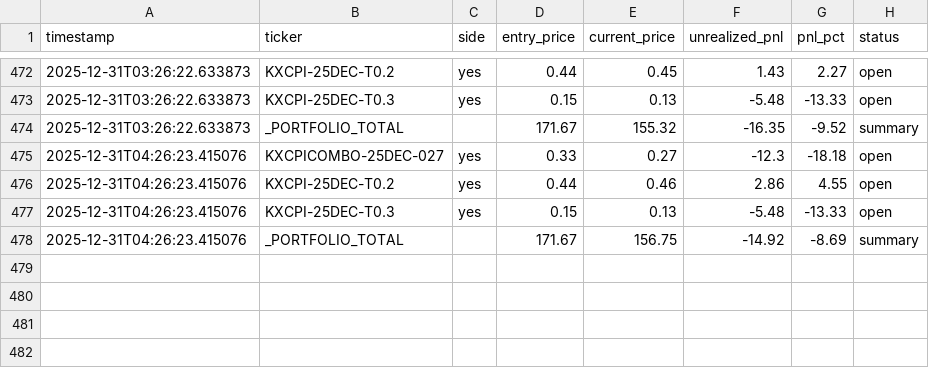
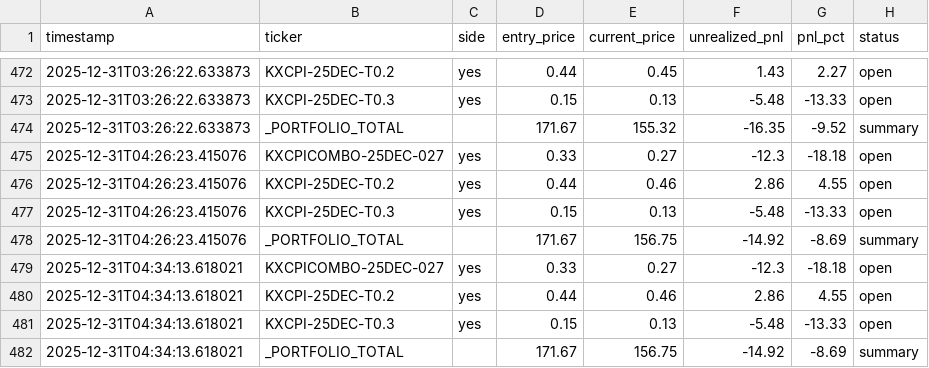
Before and after one commit to ChunTungZhuangLeo/moondev_follow, a CSV file: src/data/kalshiv2_live_1227/price_history.csv, drawn as a sheet; only a part is shown, gaps mark what is left out; the diff names each change by its address in the sheet, - before the commit and + after, or states it on an @@ line.

Commit message:
Auto-sync: Live trading data 2025-12-31_05:30

```diff
--- a/src/data/kalshiv2_live_1227/price_history.csv
+++ b/src/data/kalshiv2_live_1227/price_history.csv
+row 479: 2025-12-31T04:34:13.618021 | KXCPICOMBO-25DEC-027 | yes | 0.33 | 0.27 | -12.3 | -18.18 | open
+row 480: 2025-12-31T04:34:13.618021 | KXCPI-25DEC-T0.2 | yes | 0.44 | 0.46 | 2.86 | 4.55 | open
+row 481: 2025-12-31T04:34:13.618021 | KXCPI-25DEC-T0.3 | yes | 0.15 | 0.13 | -5.48 | -13.33 | open
+row 482: 2025-12-31T04:34:13.618021 | _PORTFOLIO_TOTAL |  | 171.67 | 156.75 | -14.92 | -8.69 | summary
```
Also changed, not shown: 1 other file.
